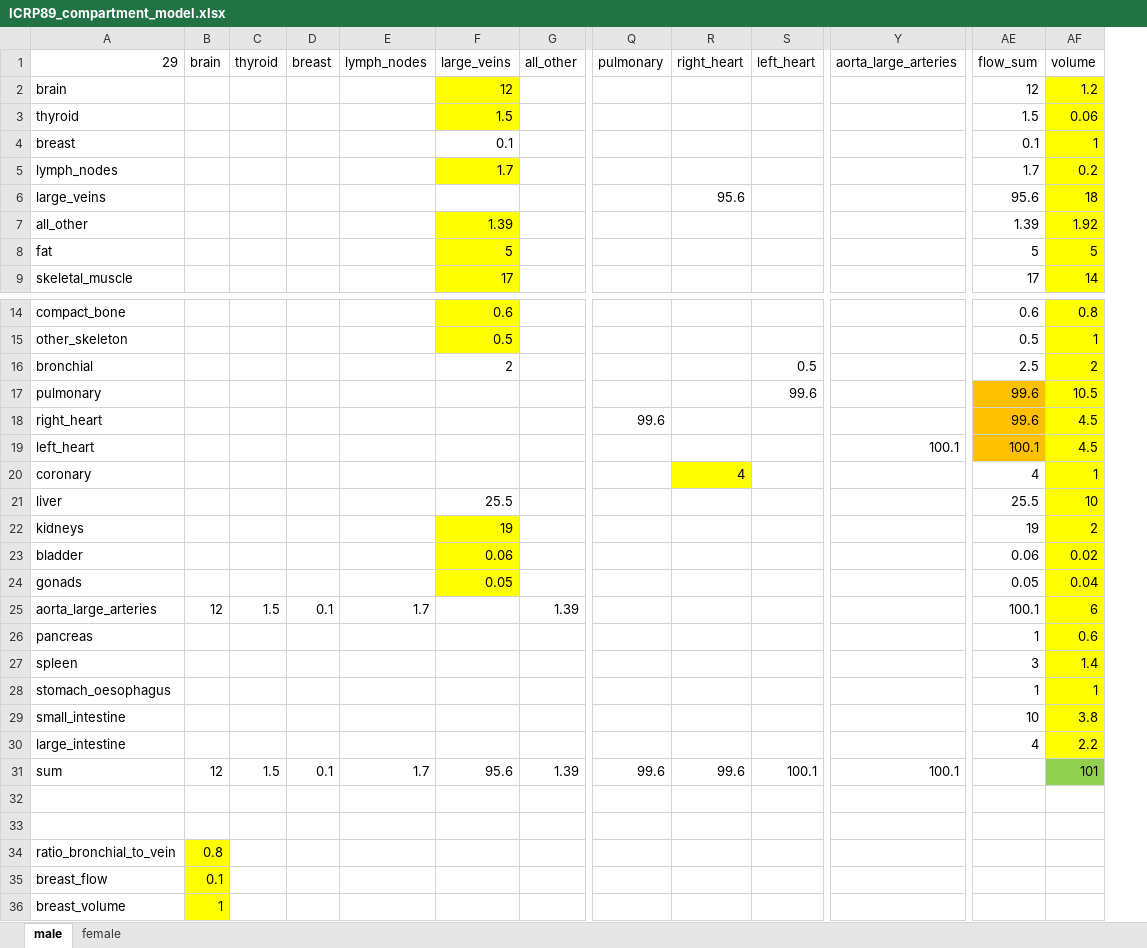
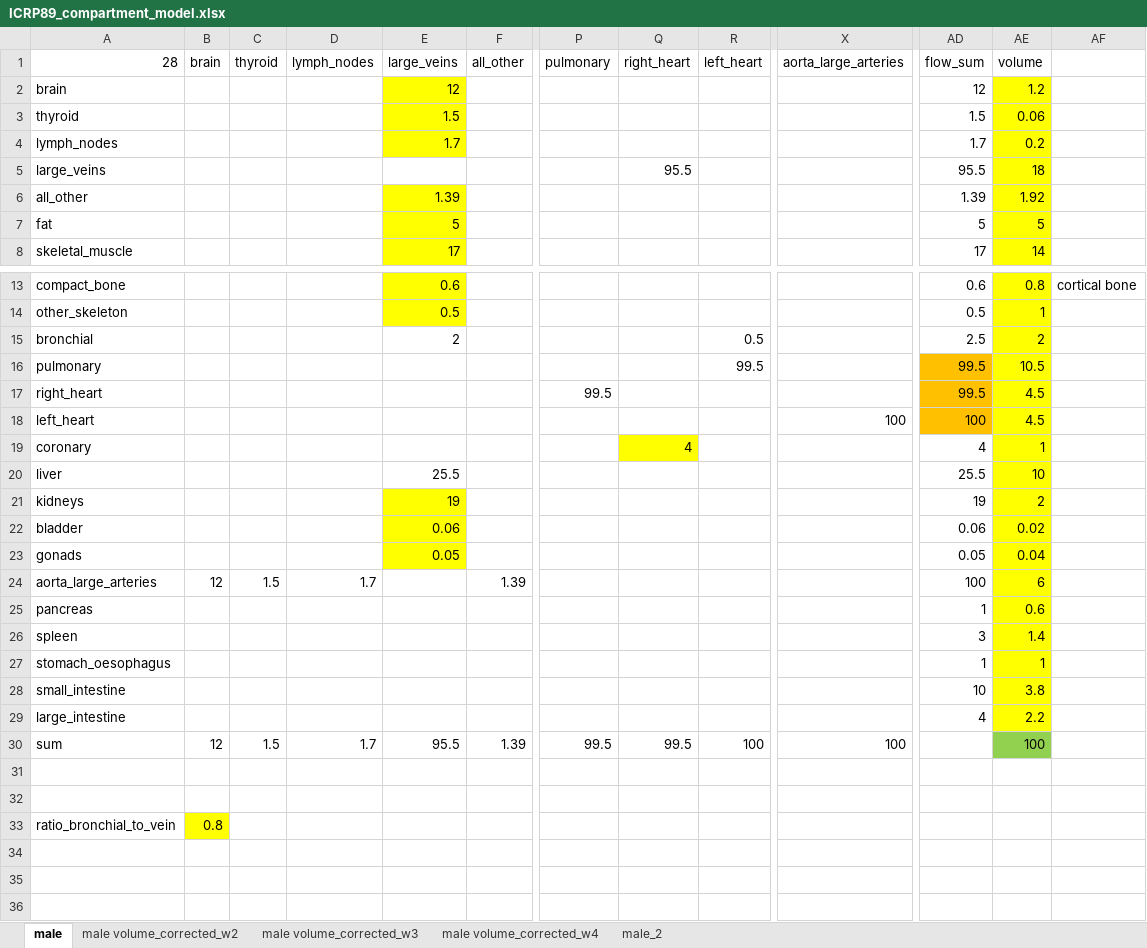
Before and after one commit to fdekerme/hedos, an Excel workbook: input/ICRP89_compartment_model.xlsx, sheet male, drawn as a sheet; only a part is shown, gaps mark what is left out; values as stored, in another font and other column widths than the file's, no borders; removed rows and columns are numbered as before the commit, all else as after; rows hold the shown columns only; the diff names each change by its address in the sheet, - before the commit and + after, or states it on an @@ line.

```diff
--- a/input/ICRP89_compartment_model.xlsx (sheet male)
+++ b/input/ICRP89_compartment_model.xlsx (sheet male)
-sheet tab: female
+sheet tab: male volume_corrected_w2
+sheet tab: male volume_corrected_w3
+sheet tab: male volume_corrected_w4
+sheet tab: male_2
-column D (breast), rows 25-31: 0.1 |  |  |  |  |  | 0.1
+column AF, row 13: cortical bone
-A1: 29
+A1: 28
-row 4: breast |  |  |  |  | 0.1 |  |  |  |  |  | 0.1 | 1
-Q5 (right_heart): 95.6
+Q5 (right_heart): 95.5
-AD5 (flow_sum): 95.6
+AD5 (flow_sum): 95.5
-R16 (left_heart): 99.6
+R16 (left_heart): 99.5
-AD16:AD17 (flow_sum): 99.6
+AD16:AD17 (flow_sum): 99.5
-P17 (pulmonary): 99.6
+P17 (pulmonary): 99.5
-X18 (aorta_large_arteries): 100.1
+X18 (aorta_large_arteries): 100
-AD18 (flow_sum): 100.1
+AD18 (flow_sum): 100
-AD24 (flow_sum): 100.1
+AD24 (flow_sum): 100
-E30 (large_veins): 95.6
+E30 (large_veins): 95.5
-P30 (pulmonary): 99.6
+P30 (pulmonary): 99.5
-Q30 (right_heart): 99.6
+Q30 (right_heart): 99.5
-R30 (left_heart): 100.1
+R30 (left_heart): 100
-X30 (aorta_large_arteries): 100.1
+X30 (aorta_large_arteries): 100
-AE30 (volume): 101
+AE30 (volume): 100
-row 35: breast_flow | 0.1
-row 36: breast_volume | 1
```
Also changed, not shown: sheet male volume_corrected_w2, formulas that keep their value, 2 other files.
